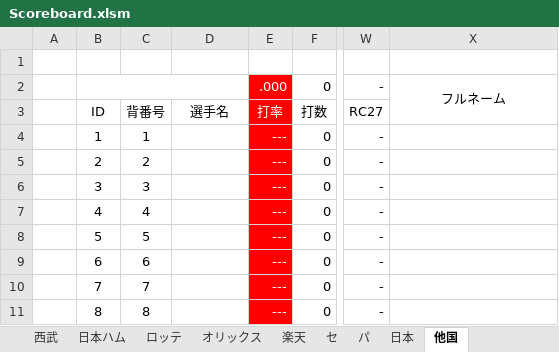
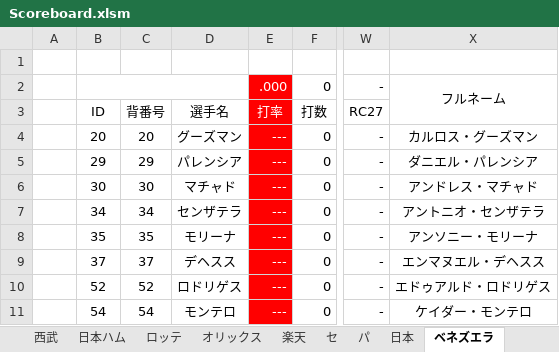
Before and after one commit to Rosariofan69/scoreboard_vue_, an Excel workbook: Scoreboard.xlsm, sheet ベネズエラ, drawn as a sheet; only a part is shown, gaps mark what is left out; values as stored, in another font and other column widths than the file's, no borders; the diff covers the shown part only; the diff names each change by its address in the sheet, - before the commit and + after, or states it on an @@ line.

```diff
--- a/Scoreboard.xlsm (sheet ベネズエラ)
+++ b/Scoreboard.xlsm (sheet ベネズエラ)
-sheet tab: 他国
+sheet tab: ベネズエラ
-B4: 1
+B4: 20
-C4: 1
+C4: 20
-D4: (empty)
+D4: グーズマン
-X4: (empty)
+X4: カルロス・グーズマン
-B5: 2
+B5: 29
-C5: 2
+C5: 29
-D5: (empty)
+D5: パレンシア
-X5: (empty)
+X5: ダニエル・パレンシア
-B6: 3
+B6: 30
-C6: 3
+C6: 30
-D6: (empty)
+D6: マチャド
-X6: (empty)
+X6: アンドレス・マチャド
-B7: 4
+B7: 34
-C7: 4
+C7: 34
-D7: (empty)
+D7: センザテラ
-X7: (empty)
+X7: アントニオ・センザテラ
-B8: 5
+B8: 35
-C8: 5
+C8: 35
-D8: (empty)
+D8: モリーナ
-X8: (empty)
+X8: アンソニー・モリーナ
-B9: 6
+B9: 37
-C9: 6
+C9: 37
-D9: (empty)
+D9: デヘスス
-X9: (empty)
+X9: エンマヌエル・デヘスス
-B10: 7
+B10: 52
-C10: 7
+C10: 52
-D10: (empty)
+D10: ロドリゲス
-X10: (empty)
+X10: エドゥアルド・ロドリゲス
-B11: 8
+B11: 54
-C11: 8
+C11: 54
-D11: (empty)
+D11: モンテロ
-X11: (empty)
+X11: ケイダー・モンテロ
```
Also changed, not shown: 17 added rows, 17 removed rows and 89 edited cells elsewhere in this sheet, sheet ソフトバンク, sheet DeNA, sheet 日本, sheet 中日, sheet 巨人, sheet オリックス, 10 more sheets, other sheet tabs, formulas that keep their value.
